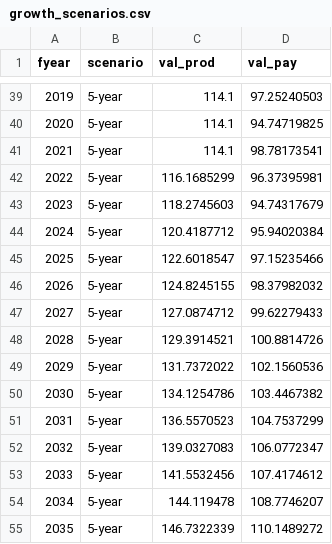
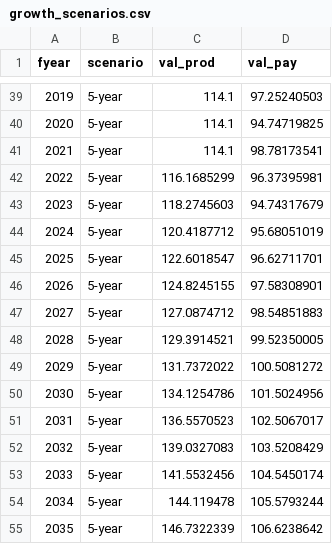
Before and after one commit to zeyadissa/budget_scenarios, a CSV file: const/growth_scenarios.csv, drawn as a sheet; only a part is shown, gaps mark what is left out; the diff covers the shown part only.

```diff
--- a/const/growth_scenarios.csv
+++ b/const/growth_scenarios.csv
@@ -43,13 +43,13 @@ fyear,scenario,val_prod,val_pay
 2023,5-year,118.2745603,94.74317679
-2024,5-year,120.4187712,95.94020384
-2025,5-year,122.6018547,97.15235466
-2026,5-year,124.8245155,98.37982032
-2027,5-year,127.0874712,99.62279433
-2028,5-year,129.3914521,100.8814726
-2029,5-year,131.7372022,102.1560536
-2030,5-year,134.1254786,103.4467382
-2031,5-year,136.5570523,104.7537299
-2032,5-year,139.0327083,106.0772347
-2033,5-year,141.5532456,107.4174612
-2034,5-year,144.119478,108.7746207
-2035,5-year,146.7322339,110.1489272
+2024,5-year,120.4187712,95.68051019
+2025,5-year,122.6018547,96.62711701
+2026,5-year,124.8245155,97.58308901
+2027,5-year,127.0874712,98.54851883
+2028,5-year,129.3914521,99.52350005
+2029,5-year,131.7372022,100.5081272
+2030,5-year,134.1254786,101.5024956
+2031,5-year,136.5570523,102.5067017
+2032,5-year,139.0327083,103.5208429
+2033,5-year,141.5532456,104.5450174
+2034,5-year,144.119478,105.5793244
+2035,5-year,146.7322339,106.6238642
```
Also changed, not shown: 24 edited cells elsewhere in this file.
